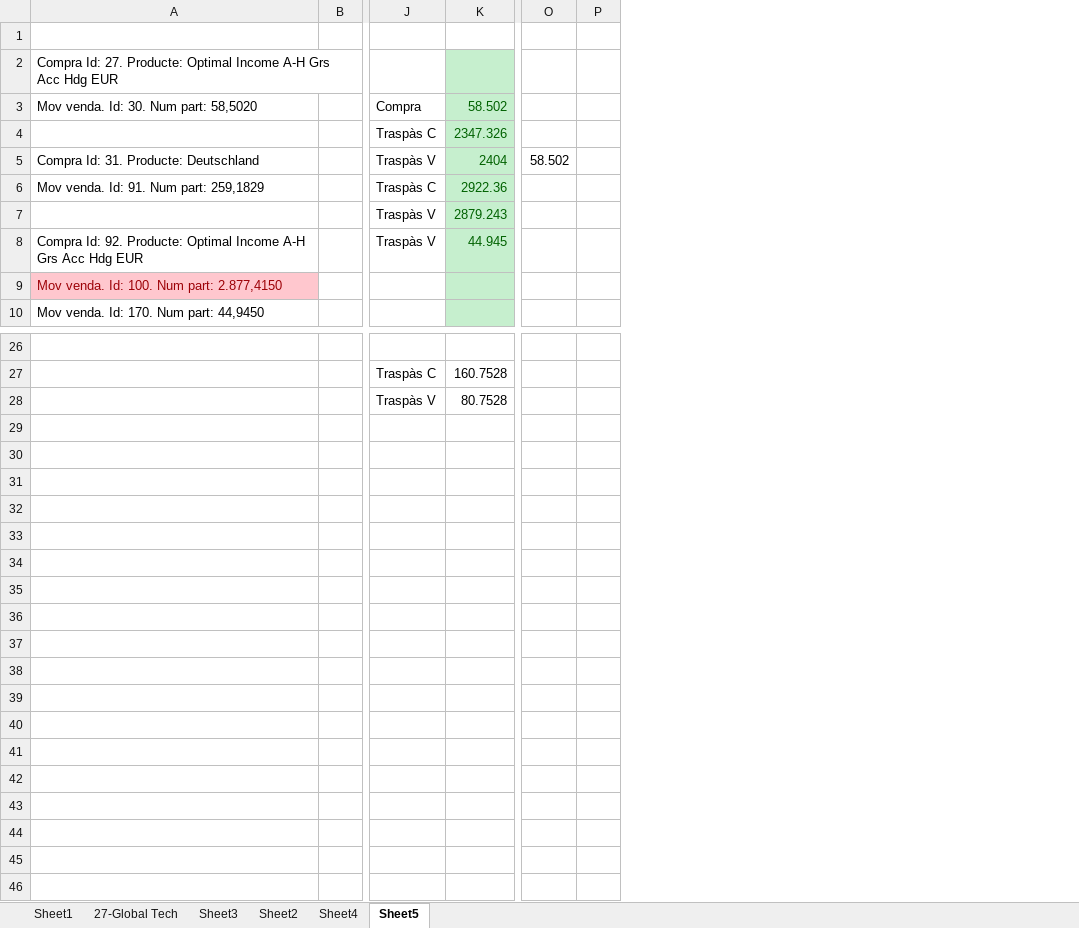
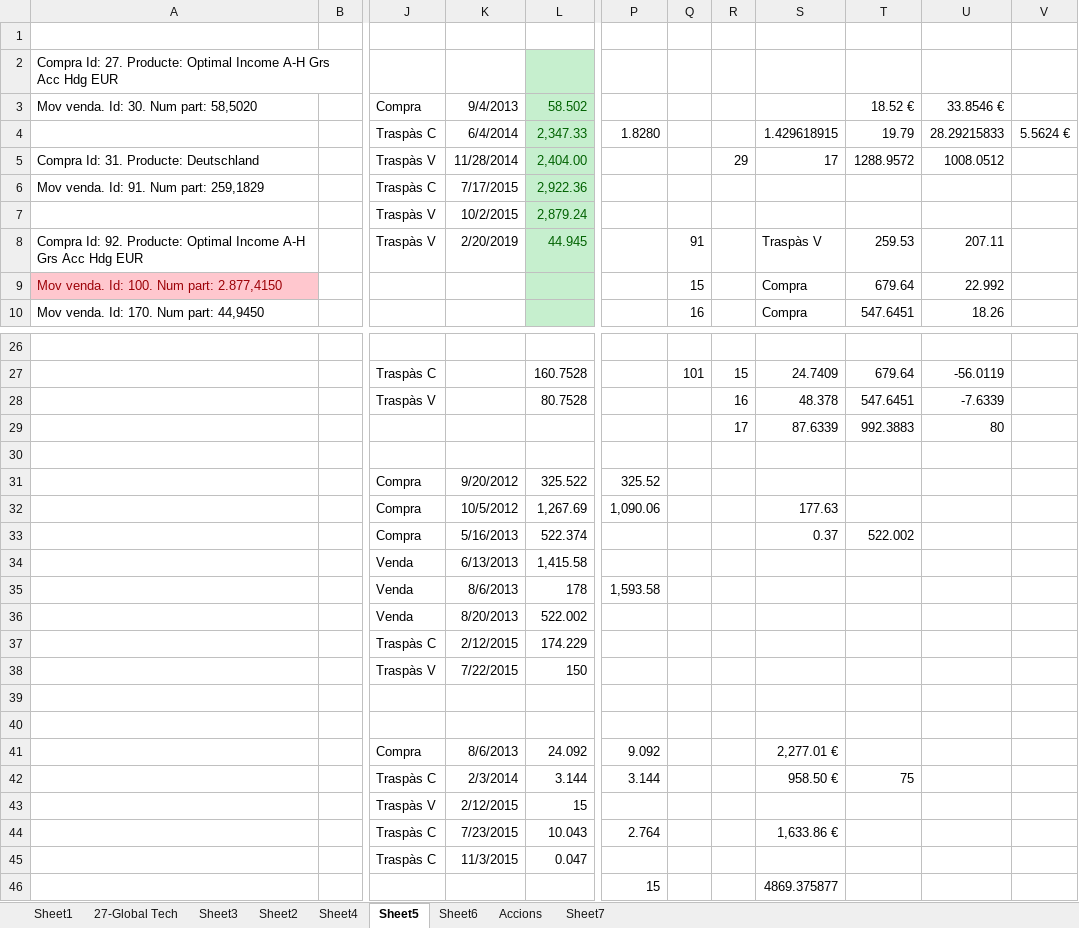
Before and after one commit to naoj61/InversionsV2.1, an Excel workbook: Docs/CompresOriginals2.xlsx, sheet Sheet5, drawn as a sheet; only a part is shown, gaps mark what is left out; values as stored, in another font and other column widths than the file's, no borders; removed rows and columns are numbered as before the commit, all else as after; rows hold the shown columns only; the diff covers the shown part only; the diff names each change by its address in the sheet, - before the commit and + after, or states it on an @@ line.

```diff
--- a/Docs/CompresOriginals2.xlsx (sheet Sheet5)
+++ b/Docs/CompresOriginals2.xlsx (sheet Sheet5)
+sheet tab: Sheet6
+sheet tab: Accions
+sheet tab: Sheet7
+column K, rows 3-8: 9/4/2013 | 6/4/2014 | 11/28/2014 | 7/17/2015 | 10/2/2015 | 2/20/2019
-column O, row 5: 58.502
-column P, empty
+column P, row 4: 1.8280
+column Q, rows 8-10: 91 | 15 | 16; row 27: 101
+column R, row 5: 29; rows 27-28: 15 | 16
+column S, rows 4-10: 1.429618915 | 17 |  |  | Traspàs V | Compra | Compra; rows 27-28: 24.7409 | 48.378
+column T, rows 3-10: 18.52 € | 19.79 | 1288.9572 |  |  | 259.53 | 679.64 | 547.6451; rows 27-28: 679.64 | 547.6451
+column U, rows 3-10: 33.8546 € | 28.29215833 | 1008.0512 |  |  | 207.11 | 22.992 | 18.26; rows 27-28: -56.0119 | -7.6339
+column V, row 4: 5.5624 €
-L4: 2347.326
+L4: 2,347.33
-L5: 2404
+L5: 2,404.00
-L6: 2922.36
+L6: 2,922.36
-L7: 2879.243
+L7: 2,879.24
+row 29:  |  |  |  |  |  |  | 17 | 87.6339 | 992.3883 | 80
+row 30: (empty)
+row 31:  |  | Compra | 9/20/2012 | 325.522 | 325.52
+row 32:  |  | Compra | 10/5/2012 | 1,267.69 | 1,090.06 |  |  | 177.63
+row 33:  |  | Compra | 5/16/2013 | 522.374 |  |  |  | 0.37 | 522.002
+row 34:  |  | Venda | 6/13/2013 | 1,415.58
+row 35:  |  | Venda | 8/6/2013 | 178 | 1,593.58
+row 36:  |  | Venda | 8/20/2013 | 522.002
+row 37:  |  | Traspàs C | 2/12/2015 | 174.229
+row 38:  |  | Traspàs V | 7/22/2015 | 150
+row 39: (empty)
+row 40: (empty)
+row 41:  |  | Compra | 8/6/2013 | 24.092 | 9.092 |  |  | 2,277.01 €
+row 42:  |  | Traspàs C | 2/3/2014 | 3.144 | 3.144 |  |  | 958.50 € | 75
+row 43:  |  | Traspàs V | 2/12/2015 | 15
+row 44:  |  | Traspàs C | 7/23/2015 | 10.043 | 2.764 |  |  | 1,633.86 €
+row 45:  |  | Traspàs C | 11/3/2015 | 0.047
+row 46:  |  |  |  |  | 15 |  |  | 4869.375877
```
Also changed, not shown: 6 edited cells elsewhere in this sheet, sheet Sheet3, formulas that keep their value, 17 other files.
